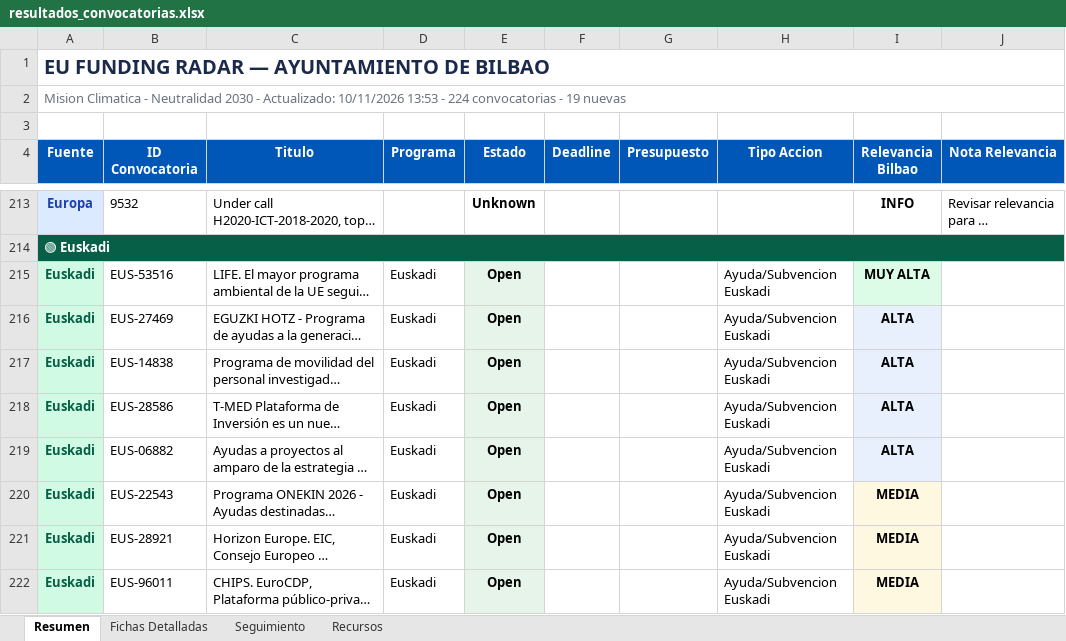
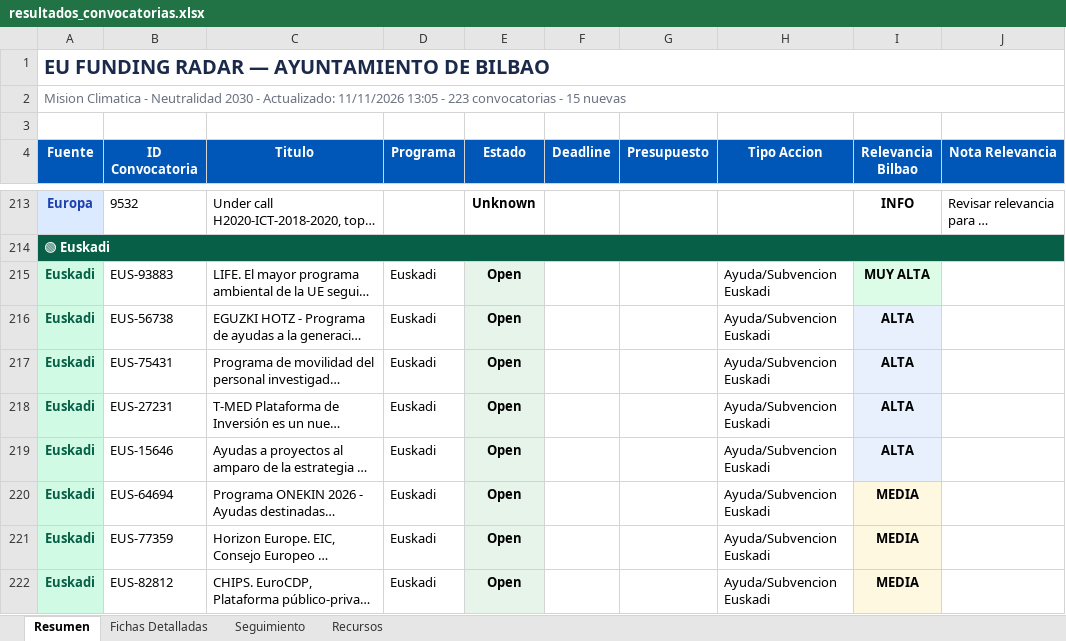
Before and after one commit to haguirre-lab/eu-funding-radar, an Excel workbook: docs/resultados_convocatorias.xlsx, sheet Resumen, drawn as a sheet; only a part is shown, gaps mark what is left out; long unchanged cells end in …; values as stored, in another font and other column widths than the file's, no borders; the diff covers the shown part only; the diff names each change by its address in the sheet, - before the commit and + after, or states it on an @@ line.

```diff
--- a/docs/resultados_convocatorias.xlsx (sheet Resumen)
+++ b/docs/resultados_convocatorias.xlsx (sheet Resumen)
-A2 (Fuente): …- Actualizado: 10/11/2026 13:53 - 224 convocatorias - 19 nuevas
+A2 (Fuente): …- Actualizado: 11/11/2026 13:05 - 223 convocatorias - 15 nuevas
-B215 (ID Convocatoria): EUS-53516
+B215 (ID Convocatoria): EUS-93883
-B216 (ID Convocatoria): EUS-27469
+B216 (ID Convocatoria): EUS-56738
-B217 (ID Convocatoria): EUS-14838
+B217 (ID Convocatoria): EUS-75431
-B218 (ID Convocatoria): EUS-28586
+B218 (ID Convocatoria): EUS-27231
-B219 (ID Convocatoria): EUS-06882
+B219 (ID Convocatoria): EUS-15646
-B220 (ID Convocatoria): EUS-22543
+B220 (ID Convocatoria): EUS-64694
-B221 (ID Convocatoria): EUS-28921
+B221 (ID Convocatoria): EUS-77359
-B222 (ID Convocatoria): EUS-96011
+B222 (ID Convocatoria): EUS-82812
```
Also changed, not shown: 1 removed row, 3 moved rows, 13 edited cells and cell formats elsewhere in this sheet, sheet Fichas Detalladas, sheet Seguimiento, 3 other files.
